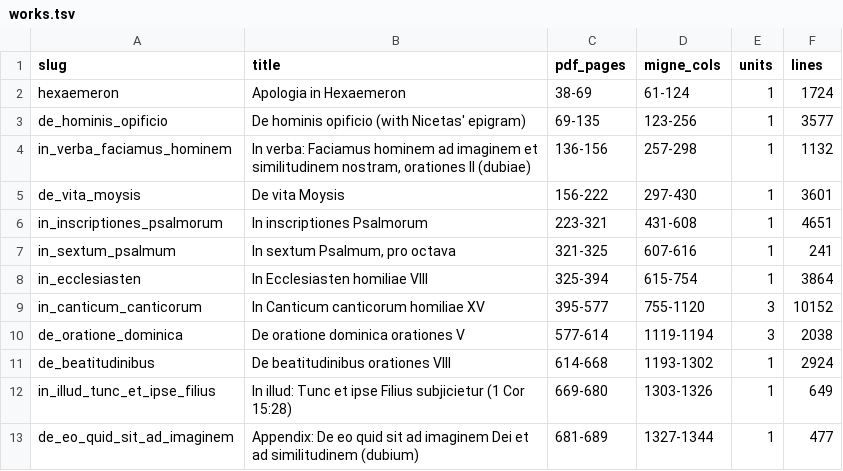
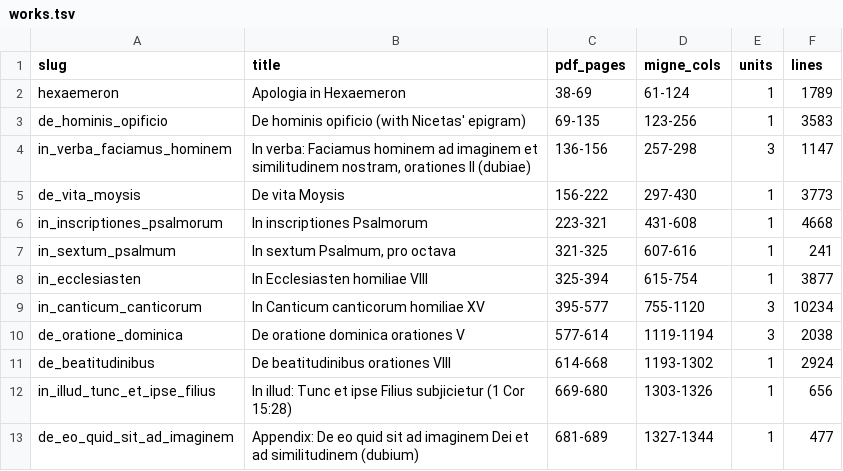
Before and after one commit to clement315/Patrologiae-Graecae-Patris-Migne, a TSV file: texts/PG044/works.tsv, drawn as a sheet.

Commit message:
PG 44: Greek set across the full page width now read (370 lines added)

```diff
--- a/texts/PG044/works.tsv
+++ b/texts/PG044/works.tsv
@@ -1,13 +1,13 @@
 slug	title	pdf_pages	migne_cols	units	lines
-hexaemeron	Apologia in Hexaemeron	38-69	61-124	1	1724
-de_hominis_opificio	De hominis opificio (with Nicetas' epigram)	69-135	123-256	1	3577
-in_verba_faciamus_hominem	In verba: Faciamus hominem ad imaginem et similitudinem nostram, orationes II (dubiae)	136-156	257-298	1	1132
-de_vita_moysis	De vita Moysis	156-222	297-430	1	3601
-in_inscriptiones_psalmorum	In inscriptiones Psalmorum	223-321	431-608	1	4651
+hexaemeron	Apologia in Hexaemeron	38-69	61-124	1	1789
+de_hominis_opificio	De hominis opificio (with Nicetas' epigram)	69-135	123-256	1	3583
+in_verba_faciamus_hominem	In verba: Faciamus hominem ad imaginem et similitudinem nostram, orationes II (dubiae)	136-156	257-298	3	1147
+de_vita_moysis	De vita Moysis	156-222	297-430	1	3773
+in_inscriptiones_psalmorum	In inscriptiones Psalmorum	223-321	431-608	1	4668
 in_sextum_psalmum	In sextum Psalmum, pro octava	321-325	607-616	1	241
-in_ecclesiasten	In Ecclesiasten homiliae VIII	325-394	615-754	1	3864
-in_canticum_canticorum	In Canticum canticorum homiliae XV	395-577	755-1120	3	10152
+in_ecclesiasten	In Ecclesiasten homiliae VIII	325-394	615-754	1	3877
+in_canticum_canticorum	In Canticum canticorum homiliae XV	395-577	755-1120	3	10234
 de_oratione_dominica	De oratione dominica orationes V	577-614	1119-1194	3	2038
 de_beatitudinibus	De beatitudinibus orationes VIII	614-668	1193-1302	1	2924
-in_illud_tunc_et_ipse_filius	In illud: Tunc et ipse Filius subjicietur (1 Cor 15:28)	669-680	1303-1326	1	649
+in_illud_tunc_et_ipse_filius	In illud: Tunc et ipse Filius subjicietur (1 Cor 15:28)	669-680	1303-1326	1	656
 de_eo_quid_sit_ad_imaginem	Appendix: De eo quid sit ad imaginem Dei et ad similitudinem (dubium)	681-689	1327-1344	1	477
```
Also changed, not shown: 13 other files.
